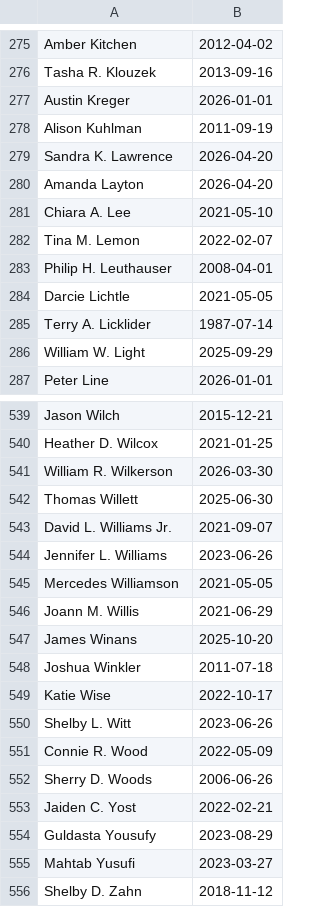
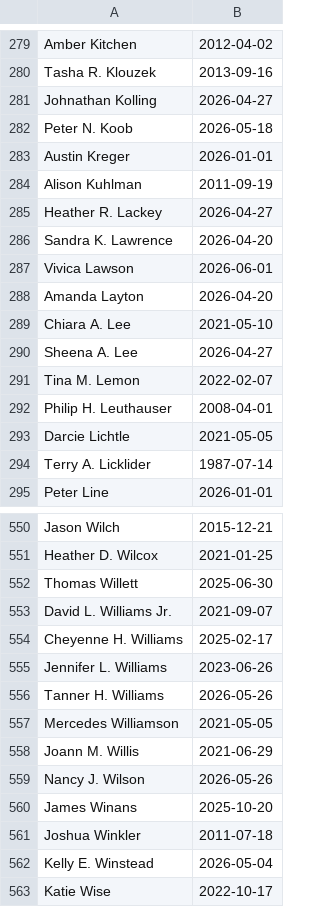
Before and after one commit to imperialadmin/imperialadmin.github.io, a CSV file: anniversaries.csv, drawn as a sheet; only a part is shown, gaps mark what is left out; the shorter side is filled out with more unchanged rows; removed rows and columns are numbered as before the commit, all else as after; the diff covers the shown part only; the diff names each change by its address in the sheet, - before the commit and + after, or states it on an @@ line.

```diff
--- a/anniversaries.csv
+++ b/anniversaries.csv
+row 281: Johnathan Kolling | 2026-04-27
+row 282: Peter N. Koob | 2026-05-18
+row 285: Heather R. Lackey | 2026-04-27
+row 287: Vivica Lawson | 2026-06-01
+row 290: Sheena A. Lee | 2026-04-27
-row 286: William W. Light | 2025-09-29
-row 541: William R. Wilkerson | 2026-03-30
+row 554: Cheyenne H. Williams | 2025-02-17
+row 556: Tanner H. Williams | 2026-05-26
+row 559: Nancy J. Wilson | 2026-05-26
+row 562: Kelly E. Winstead | 2026-05-04
```
Also changed, not shown: 35 added rows, 28 removed rows and 1 edited cell elsewhere in this file, birthdays.csv.
